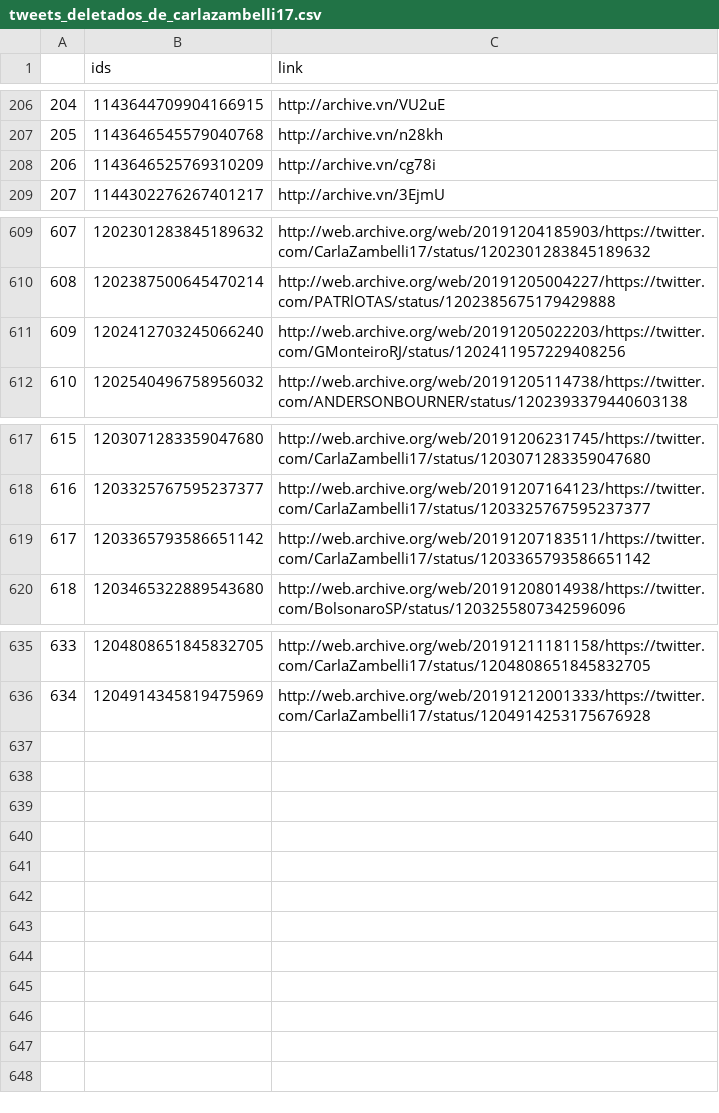
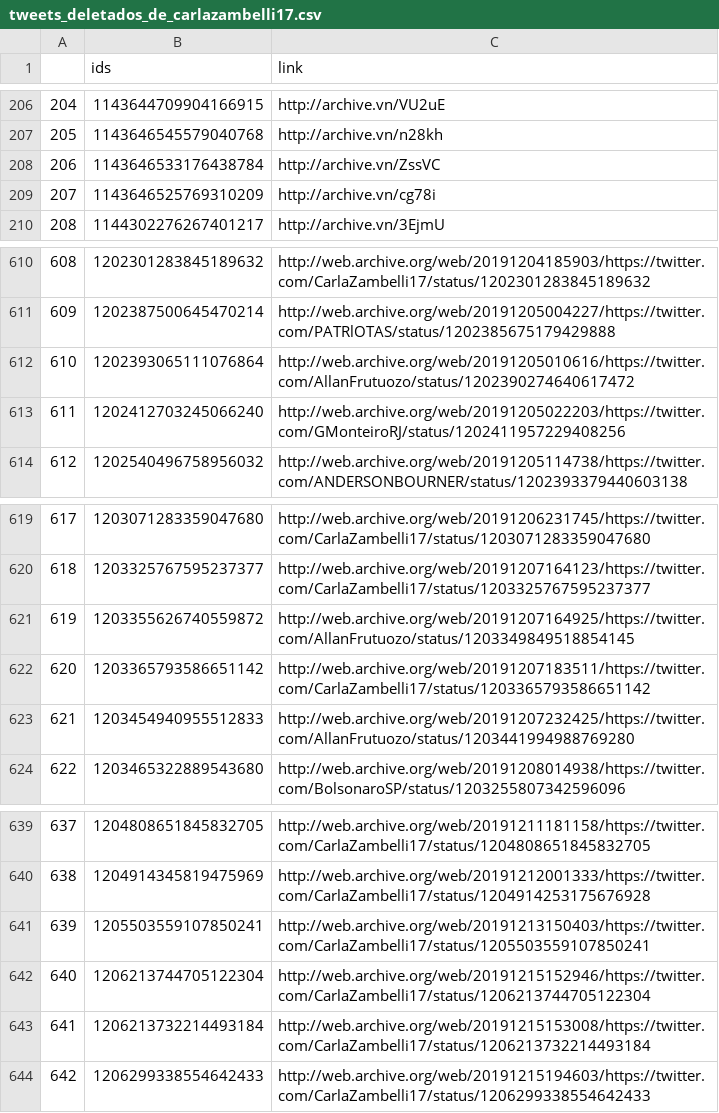
Before and after one commit to projeto7c0/7c0-core, a CSV file: csv/tweets_deletados_de_carlazambelli17.csv, drawn as a sheet; only a part is shown, gaps mark what is left out; addresses are those after the commit; the diff names each change by its address in the sheet, - before the commit and + after, or states it on an @@ line.

```diff
--- a/csv/tweets_deletados_de_carlazambelli17.csv
+++ b/csv/tweets_deletados_de_carlazambelli17.csv
+row 208: 206 | 1143646533176438784 | http://archive.vn/ZssVC
@@ column A renumbered between rows 209 and 640 @@
+row 612: 610 | 1202393065111076864 | http://web.archive.org/web/20191205010616/https://twitter.com/AllanFrutuozo/status/1202390274640617472
+row 621: 619 | 1203355626740559872 | http://web.archive.org/web/20191207164925/https://twitter.com/AllanFrutuozo/status/1203349849518854145
+row 623: 621 | 1203454940955512833 | http://web.archive.org/web/20191207232425/https://twitter.com/AllanFrutuozo/status/1203441994988769280
+row 641: 639 | 1205503559107850241 | http://web.archive.org/web/20191213150403/https://twitter.com/CarlaZambelli17/status/1205503559107850241
+row 642: 640 | 1206213744705122304 | http://web.archive.org/web/20191215152946/https://twitter.com/CarlaZambelli17/status/1206213744705122304
+row 643: 641 | 1206213732214493184 | http://web.archive.org/web/20191215153008/https://twitter.com/CarlaZambelli17/status/1206213732214493184
+row 644: 642 | 1206299338554642433 | http://web.archive.org/web/20191215194603/https://twitter.com/CarlaZambelli17/status/1206299338554642433
```
Also changed, not shown: csv/tweets_deletados_de_alencarbraga13.csv, csv/tweets_deletados_de_biakicis.csv, 28 other files.
